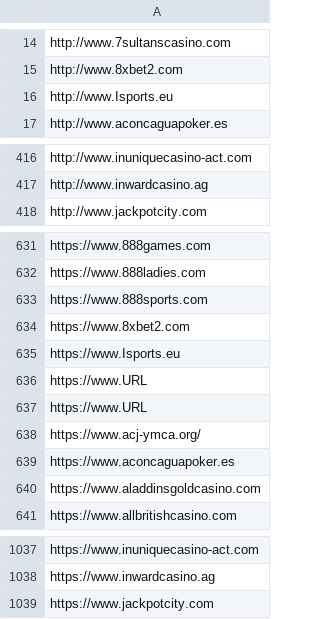
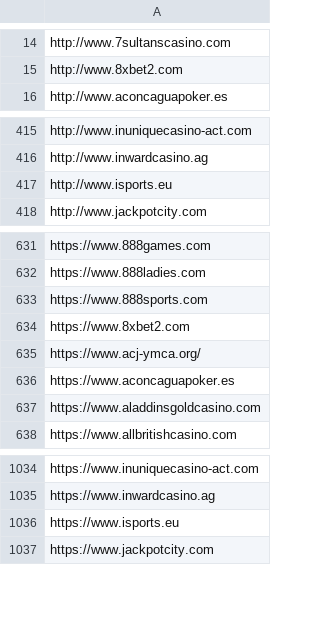
Before and after one commit to RobottiFranco/Listas-personalizadas-proyecto-de-investigacion-DNS, a CSV file: uy-final.csv (was final_Uruguay_2.csv), drawn as a sheet; only a part is shown, gaps mark what is left out; removed rows and columns are numbered as before the commit, all else as after; the diff names each change by its address in the sheet, - before the commit and + after, or states it on an @@ line.

```diff
--- a/final_Uruguay_2.csv
+++ b/uy-final.csv
-row 16: http://www.Isports.eu
+row 417: http://www.isports.eu
-row 635: https://www.Isports.eu
-row 636: https://www.URL
-row 637: https://www.URL
+row 1036: https://www.isports.eu
```
Also changed, not shown: uruguay/uy-citizenlab-clear.csv, 10 other files.
